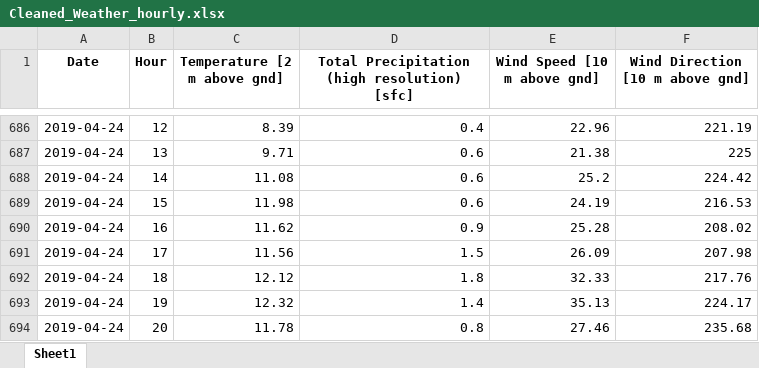
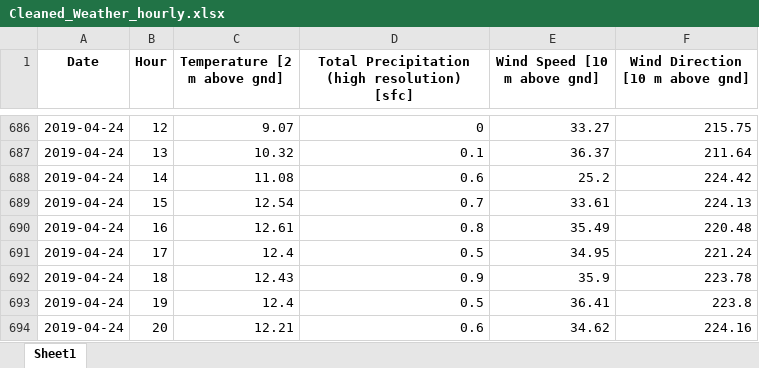
Before and after one commit to jorditijsseclaase/Assignment, an Excel workbook: Cleaned_Weather_hourly.xlsx, sheet Sheet1, drawn as a sheet; only a part is shown, gaps mark what is left out; values as stored, in another font and other column widths than the file's, no borders; the diff covers the shown part only; the diff names each change by its address in the sheet, - before the commit and + after, or states it on an @@ line.

```diff
--- a/Cleaned_Weather_hourly.xlsx (sheet Sheet1)
+++ b/Cleaned_Weather_hourly.xlsx (sheet Sheet1)
-C686 (Temperature [2 m above gnd]): 8.39
+C686 (Temperature [2 m above gnd]): 9.07
-D686: 0.4
+D686: 0
-E686 (Wind Speed [10 m above gnd]): 22.96
+E686 (Wind Speed [10 m above gnd]): 33.27
-F686 (Wind Direction [10 m above gnd]): 221.19
+F686 (Wind Direction [10 m above gnd]): 215.75
-C687 (Temperature [2 m above gnd]): 9.71
+C687 (Temperature [2 m above gnd]): 10.32
-D687: 0.6
+D687: 0.1
-E687 (Wind Speed [10 m above gnd]): 21.38
+E687 (Wind Speed [10 m above gnd]): 36.37
-F687 (Wind Direction [10 m above gnd]): 225
+F687 (Wind Direction [10 m above gnd]): 211.64
-C689 (Temperature [2 m above gnd]): 11.98
+C689 (Temperature [2 m above gnd]): 12.54
-D689: 0.6
+D689: 0.7
-E689 (Wind Speed [10 m above gnd]): 24.19
+E689 (Wind Speed [10 m above gnd]): 33.61
-F689 (Wind Direction [10 m above gnd]): 216.53
+F689 (Wind Direction [10 m above gnd]): 224.13
-C690 (Temperature [2 m above gnd]): 11.62
+C690 (Temperature [2 m above gnd]): 12.61
-D690: 0.9
+D690: 0.8
-E690 (Wind Speed [10 m above gnd]): 25.28
+E690 (Wind Speed [10 m above gnd]): 35.49
-F690 (Wind Direction [10 m above gnd]): 208.02
+F690 (Wind Direction [10 m above gnd]): 220.48
-C691 (Temperature [2 m above gnd]): 11.56
+C691 (Temperature [2 m above gnd]): 12.4
-D691: 1.5
+D691: 0.5
-E691 (Wind Speed [10 m above gnd]): 26.09
+E691 (Wind Speed [10 m above gnd]): 34.95
-F691 (Wind Direction [10 m above gnd]): 207.98
+F691 (Wind Direction [10 m above gnd]): 221.24
-C692 (Temperature [2 m above gnd]): 12.12
+C692 (Temperature [2 m above gnd]): 12.43
-D692: 1.8
+D692: 0.9
-E692 (Wind Speed [10 m above gnd]): 32.33
+E692 (Wind Speed [10 m above gnd]): 35.9
-F692 (Wind Direction [10 m above gnd]): 217.76
+F692 (Wind Direction [10 m above gnd]): 223.78
-C693 (Temperature [2 m above gnd]): 12.32
+C693 (Temperature [2 m above gnd]): 12.4
-D693: 1.4
+D693: 0.5
-E693 (Wind Speed [10 m above gnd]): 35.13
+E693 (Wind Speed [10 m above gnd]): 36.41
-F693 (Wind Direction [10 m above gnd]): 224.17
+F693 (Wind Direction [10 m above gnd]): 223.8
-C694 (Temperature [2 m above gnd]): 11.78
+C694 (Temperature [2 m above gnd]): 12.21
-D694: 0.8
+D694: 0.6
-E694 (Wind Speed [10 m above gnd]): 27.46
+E694 (Wind Speed [10 m above gnd]): 34.62
-F694 (Wind Direction [10 m above gnd]): 235.68
+F694 (Wind Direction [10 m above gnd]): 224.16
```
Also changed, not shown: 24 added rows and 391 edited cells elsewhere in this sheet, Cleaned_NO2_hourly_2019.xlsx, Cleaned_traffic_hourly.xlsx, 30 other files.
